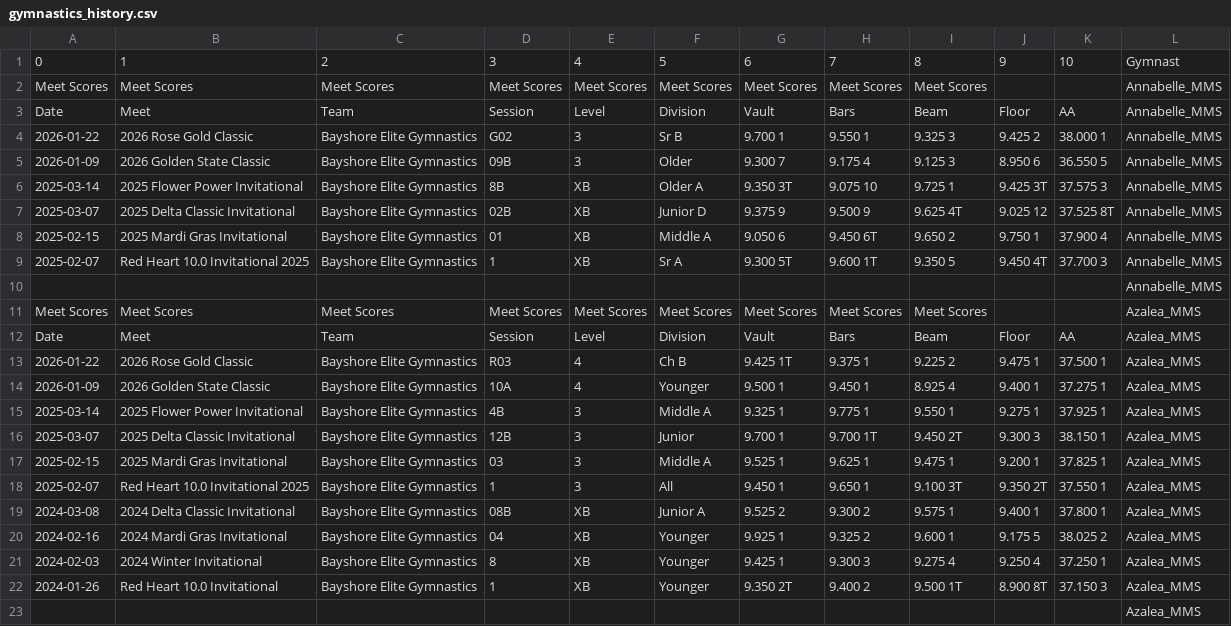
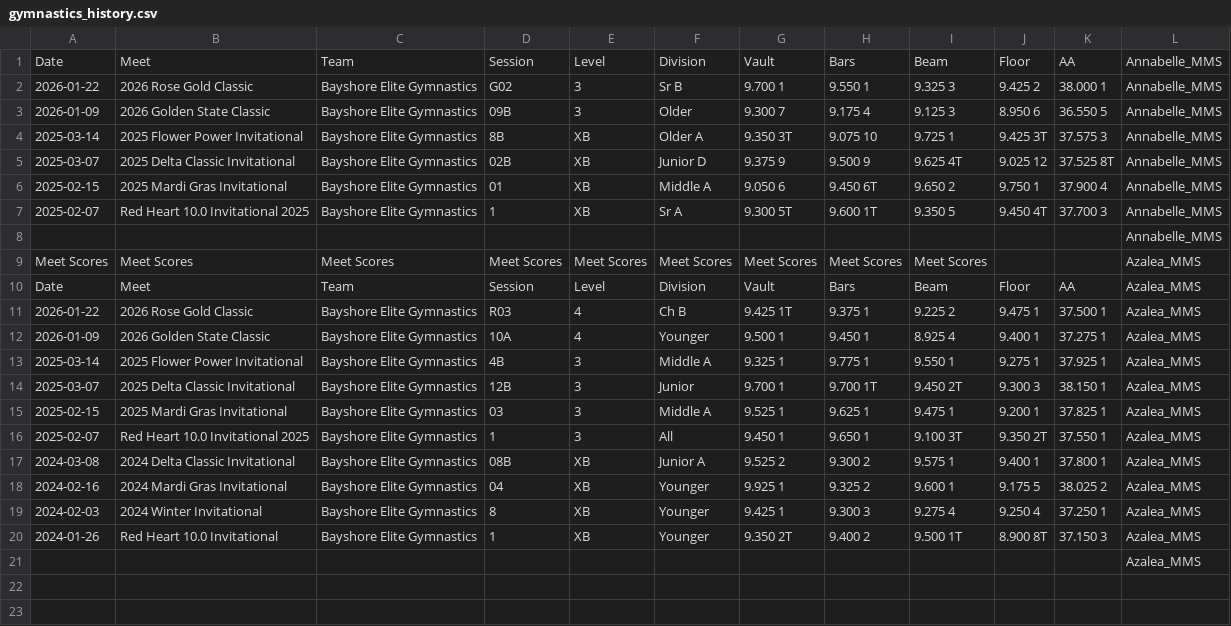
Before and after one commit to katrinasheehy/SheehyAllAround, a CSV file: gymnastics_history.csv, drawn as a sheet.

Commit message:
Update gymnastics_history.csv

```diff
--- a/gymnastics_history.csv
+++ b/gymnastics_history.csv
@@ -1,3 +1 @@
-0,1,2,3,4,5,6,7,8,9,10,Gymnast
-Meet Scores,Meet Scores,Meet Scores,Meet Scores,Meet Scores,Meet Scores,Meet Scores,Meet Scores,Meet Scores,,,Annabelle_MMS
 Date,Meet,Team,Session,Level,Division,Vault,Bars,Beam,Floor,AA,Annabelle_MMS
```
